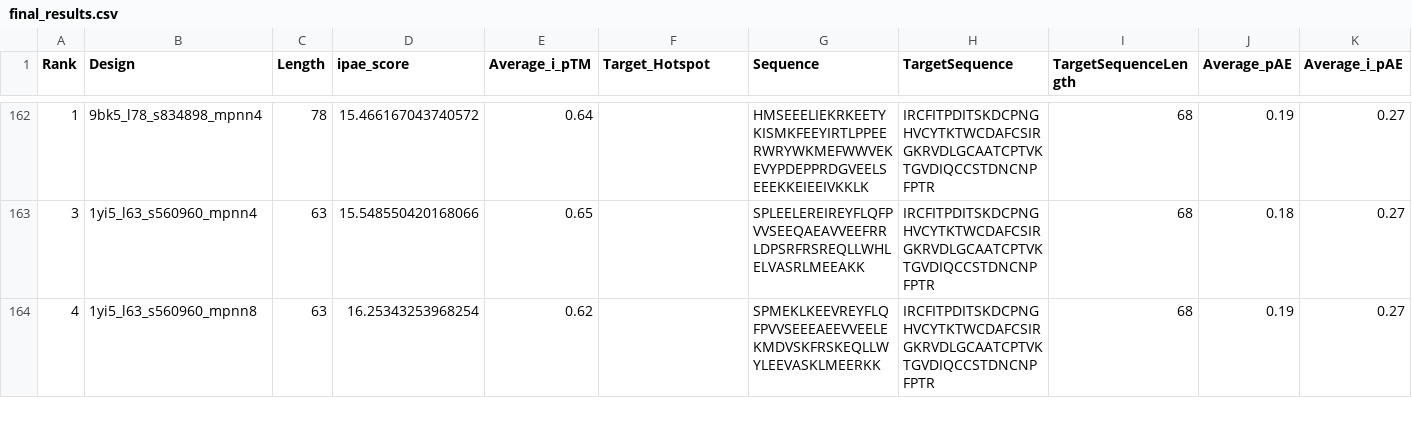
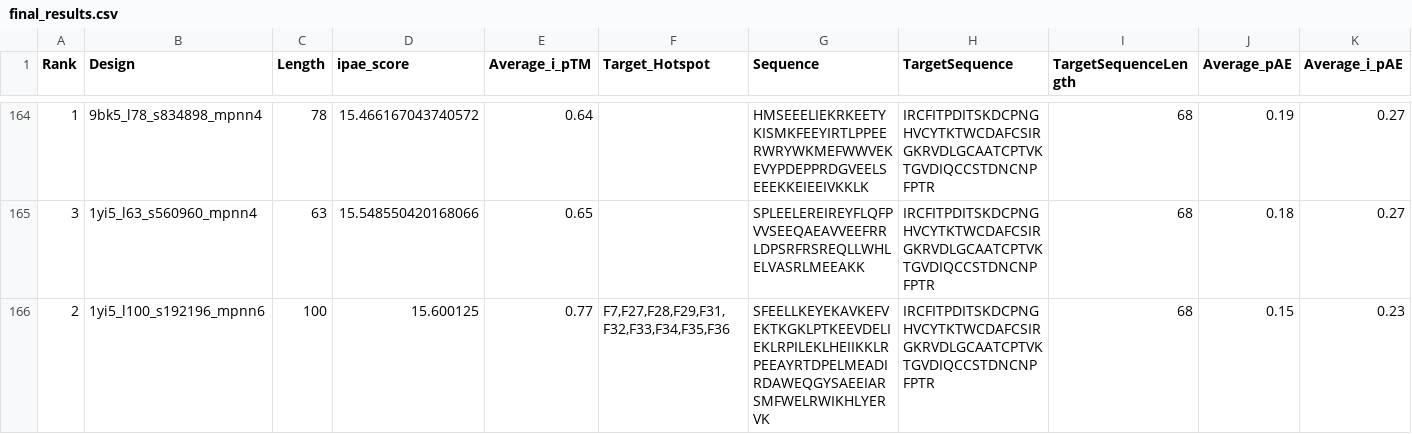
Before and after one commit to hemeai/ToxBind, a CSV file: final_results.csv, drawn as a sheet; only a part is shown, gaps mark what is left out; the shorter side is filled out with more unchanged rows; rows hold the shown columns only; the diff covers the shown part only; the diff names each change by its address in the sheet, - before the commit and + after, or states it on an @@ line.

Commit message:
add new results

```diff
--- a/final_results.csv
+++ b/final_results.csv
+row 166: 2 | 1yi5_l100_s192196_mpnn6 | 100 | 15.600125 | 0.77 | F7,F27,F28,F29,F31,F32,F33,F34,F35,F36 | SFEELLKEYEKAVKEFVEKTKGKLPTKEEVDELIEKLRPILEKLHEIIKKLRPEEAYRTDPELMEADIRDAWEQGYSAEEIARSMFWELRWIKHLYERVK | IRCFITPDITSKDCPNGHVCYTKTWCDAFCSIRGKRVDLGCAATCPTVKTGVDIQCCSTDNCNPFPTR | 68 | 0.15 | 0.23
```
Also changed, not shown: 4 added rows and 4 moved rows elsewhere in this file, analysis/results_ipae.csv, 9 other files.
